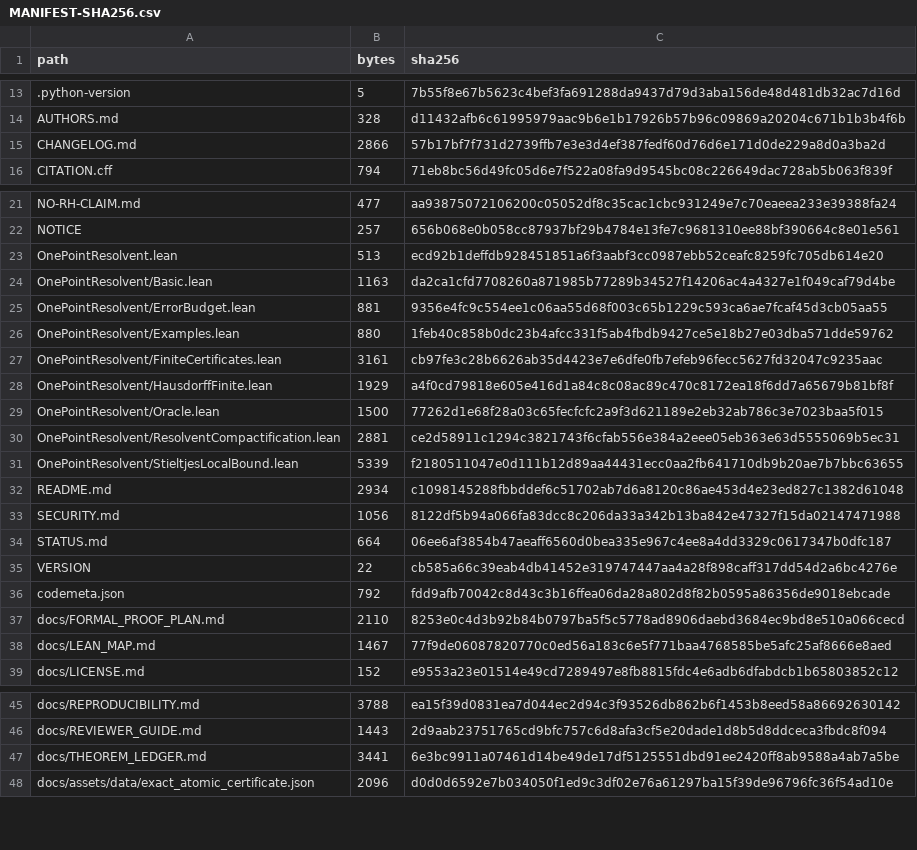
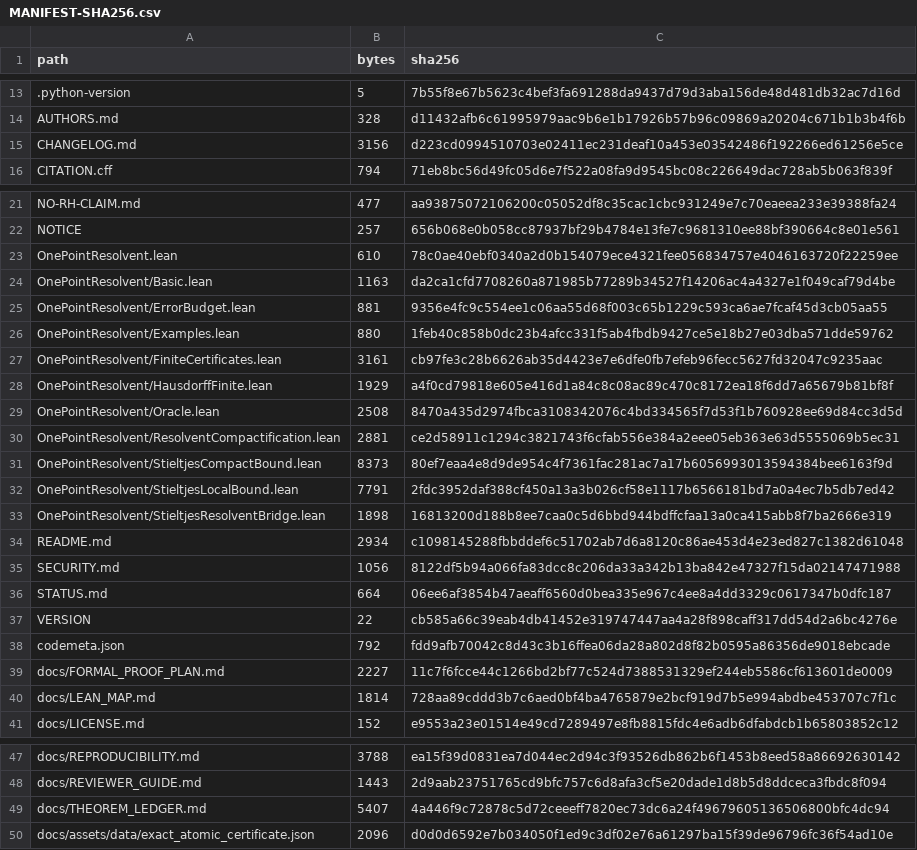
Before and after one commit to lluiseriksson/riemann-prime-resolvent, a CSV file: subprojects/riemann-one-point-resolvent/MANIFEST-SHA256.csv, drawn as a sheet; only a part is shown, gaps mark what is left out.

```diff
--- a/subprojects/riemann-one-point-resolvent/MANIFEST-SHA256.csv
+++ b/subprojects/riemann-one-point-resolvent/MANIFEST-SHA256.csv
@@ -14,3 +14,3 @@ path,bytes,sha256
 AUTHORS.md,328,d11432afb6c61995979aac9b6e1b17926b57b96c09869a20204c671b1b3b4f6b
-CHANGELOG.md,2866,57b17bf7f731d2739ffb7e3e3d4ef387fedf60d76d6e171d0de229a8d0a3ba2d
+CHANGELOG.md,3156,d223cd0994510703e02411ec231deaf10a453e03542486f192266ed61256e5ce
 CITATION.cff,794,71eb8bc56d49fc05d6e7f522a08fa9d9545bc08c226649dac728ab5b063f839f
@@ -22,3 +22,3 @@ NO-RH-CLAIM.md,477,aa93875072106200c05052df8c35cac1cbc931249e7c70eaeea233e39388f
 NOTICE,257,656b068e0b058cc87937bf29b4784e13fe7c9681310ee88bf390664c8e01e561
-OnePointResolvent.lean,513,ecd92b1deffdb928451851a6f3aabf3cc0987ebb52ceafc8259fc705db614e20
+OnePointResolvent.lean,610,78c0ae40ebf0340a2d0b154079ece4321fee056834757e4046163720f22259ee
 OnePointResolvent/Basic.lean,1163,da2ca1cfd7708260a871985b77289b34527f14206ac4a4327e1f049caf79d4be
@@ -28,5 +28,7 @@ OnePointResolvent/FiniteCertificates.lean,3161,cb97fe3c28b6626ab35d4423e7e6dfe0f
 OnePointResolvent/HausdorffFinite.lean,1929,a4f0cd79818e605e416d1a84c8c08ac89c470c8172ea18f6dd7a65679b81bf8f
-OnePointResolvent/Oracle.lean,1500,77262d1e68f28a03c65fecfcfc2a9f3d621189e2eb32ab786c3e7023baa5f015
+OnePointResolvent/Oracle.lean,2508,8470a435d2974fbca3108342076c4bd334565f7d53f1b760928ee69d84cc3d5d
 OnePointResolvent/ResolventCompactification.lean,2881,ce2d58911c1294c3821743f6cfab556e384a2eee05eb363e63d5555069b5ec31
-OnePointResolvent/StieltjesLocalBound.lean,5339,f2180511047e0d111b12d89aa44431ecc0aa2fb641710db9b20ae7b7bbc63655
+OnePointResolvent/StieltjesCompactBound.lean,8373,80ef7eaa4e8d9de954c4f7361fac281ac7a17b6056993013594384bee6163f9d
+OnePointResolvent/StieltjesLocalBound.lean,7791,2fdc3952daf388cf450a13a3b026cf58e1117b6566181bd7a0a4ec7b5db7ed42
+OnePointResolvent/StieltjesResolventBridge.lean,1898,16813200d188b8ee7caa0c5d6bbd944bdffcfaa13a0ca415abb8f7ba2666e319
 README.md,2934,c1098145288fbbddef6c51702ab7d6a8120c86ae453d4e23ed827c1382d61048
@@ -36,4 +38,4 @@ VERSION,22,cb585a66c39eab4db41452e319747447aa4a28f898caff317dd54d2a6bc4276e
 codemeta.json,792,fdd9afb70042c8d43c3b16ffea06da28a802d8f82b0595a86356de9018ebcade
-docs/FORMAL_PROOF_PLAN.md,2110,8253e0c4d3b92b84b0797ba5f5c5778ad8906daebd3684ec9bd8e510a066cecd
-docs/LEAN_MAP.md,1467,77f9de06087820770c0ed56a183c6e5f771baa4768585be5afc25af8666e8aed
+docs/FORMAL_PROOF_PLAN.md,2227,11c7f6fcce44c1266bd2bf77c524d7388531329ef244eb5586cf613601de0009
+docs/LEAN_MAP.md,1814,728aa89cddd3b7c6aed0bf4ba4765879e2bcf919d7b5e994abdbe453707c7f1c
 docs/LICENSE.md,152,e9553a23e01514e49cd7289497e8fb8815fdc4e6adb6dfabdcb1b65803852c12
@@ -46,3 +48,3 @@ docs/REPRODUCIBILITY.md,3788,ea15f39d0831ea7d044ec2d94c3f93526db862b6f1453b8eed5
 docs/REVIEWER_GUIDE.md,1443,2d9aab23751765cd9bfc757c6d8afa3cf5e20dade1d8b5d8ddceca3fbdc8f094
-docs/THEOREM_LEDGER.md,3441,6e3bc9911a07461d14be49de17df5125551dbd91ee2420ff8ab9588a4ab7a5be
+docs/THEOREM_LEDGER.md,5407,4a446f9c72878c5d72ceeeff7820ec73dc6a24f49679605136506800bfc4dc94
 docs/assets/data/exact_atomic_certificate.json,2096,d0d0d6592e7b034050f1ed9c3df02e76a61297ba15f39de96796fc36f54ad10e
```
Also changed, not shown: MANIFEST-SHA256.csv, 11 other files.
